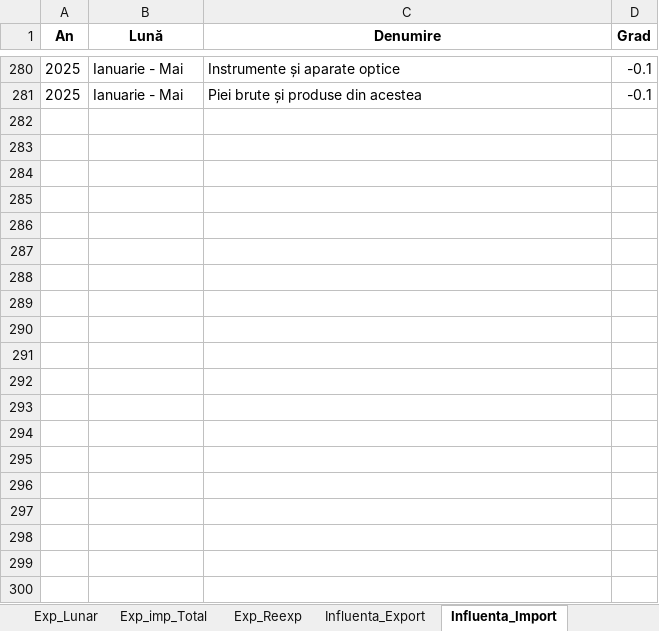
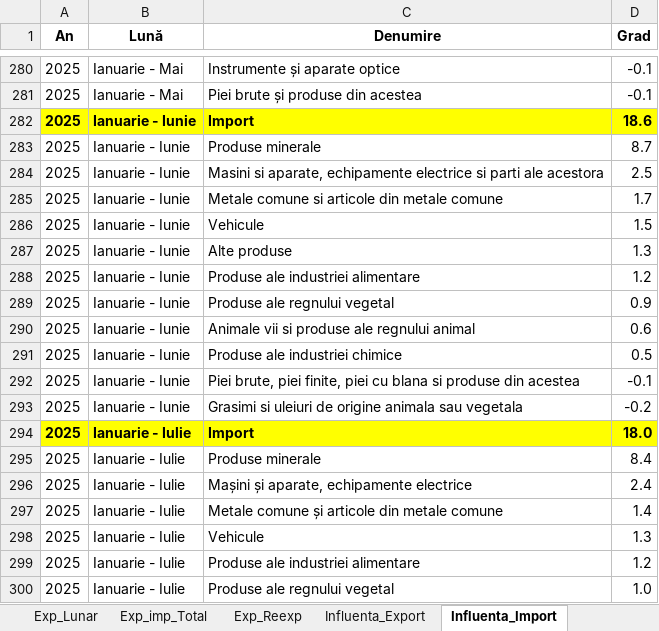
Before and after one commit to DanL1L/FrameworkData, an Excel workbook: data/Data.xlsx, sheet Influenta_Import, drawn as a sheet; only a part is shown, gaps mark what is left out; values as stored, in another font and other column widths than the file's, no borders; the diff covers the shown part only; the diff names each change by its address in the sheet, - before the commit and + after, or states it on an @@ line.

```diff
--- a/data/Data.xlsx (sheet Influenta_Import)
+++ b/data/Data.xlsx (sheet Influenta_Import)
+row 282: 2025 | Ianuarie - Iunie | Import | 18.6
+row 283: 2025 | Ianuarie - Iunie | Produse minerale | 8.7
+row 284: 2025 | Ianuarie - Iunie | Masini si aparate, echipamente electrice si parti ale acestora | 2.5
+row 285: 2025 | Ianuarie - Iunie | Metale comune si articole din metale comune | 1.7
+row 286: 2025 | Ianuarie - Iunie | Vehicule | 1.5
+row 287: 2025 | Ianuarie - Iunie | Alte produse | 1.3
+row 288: 2025 | Ianuarie - Iunie | Produse ale industriei alimentare | 1.2
+row 289: 2025 | Ianuarie - Iunie | Produse ale regnului vegetal | 0.9
+row 290: 2025 | Ianuarie - Iunie | Animale vii si produse ale regnului animal | 0.6
+row 291: 2025 | Ianuarie - Iunie | Produse ale industriei chimice | 0.5
+row 292: 2025 | Ianuarie - Iunie | Piei brute, piei finite, piei cu blana si produse din acestea | -0.1
+row 293: 2025 | Ianuarie - Iunie | Grasimi si uleiuri de origine animala sau vegetala | -0.2
+row 294: 2025 | Ianuarie - Iulie | Import | 18.0
+row 295: 2025 | Ianuarie - Iulie | Produse minerale | 8.4
+row 296: 2025 | Ianuarie - Iulie | Mașini și aparate, echipamente electrice | 2.4
+row 297: 2025 | Ianuarie - Iulie | Metale comune și articole din metale comune | 1.4
+row 298: 2025 | Ianuarie - Iulie | Vehicule | 1.3
+row 299: 2025 | Ianuarie - Iulie | Produse ale industriei alimentare | 1.2
+row 300: 2025 | Ianuarie - Iulie | Produse ale regnului vegetal | 1.0
```
Also changed, not shown: 22 added rows elsewhere in this sheet, sheet Start_Data, sheet Influenta_Export, sheet Import_NCM_V, other sheet tabs.
